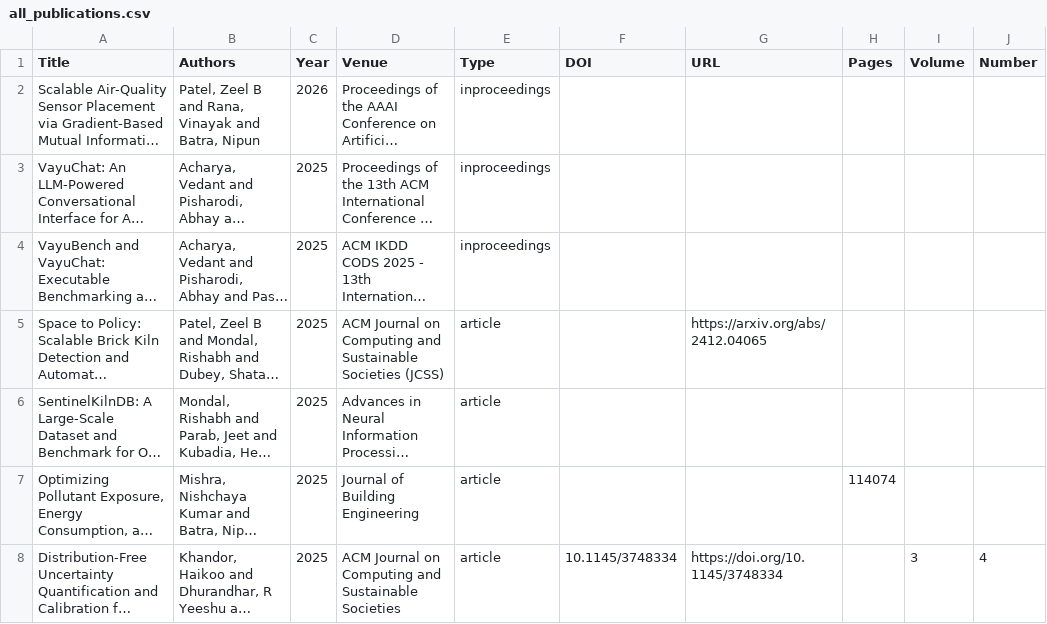
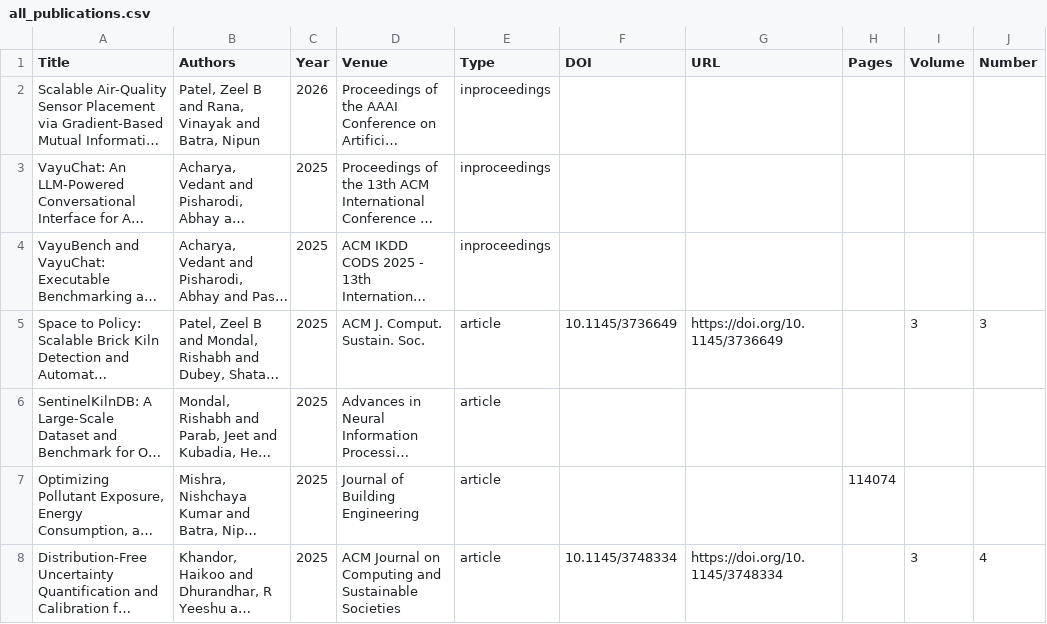
Before and after one commit to sustainability-lab/sustainability-lab.github.io, a CSV file: papers/exports/all_publications.csv, drawn as a sheet; only a part is shown; long unchanged cells end in …; the diff names each change by its address in the sheet, - before the commit and + after, or states it on an @@ line.

```diff
--- a/papers/exports/all_publications.csv
+++ b/papers/exports/all_publications.csv
-D5 (Venue): ACM Journal on Computing and Sustainable Societies (JCSS)
+D5 (Venue): ACM J. Comput. Sustain. Soc.
-F5 (DOI): (empty)
+F5 (DOI): 10.1145/3736649
-G5 (URL): https://arxiv.org/abs/2412.04065
+G5 (URL): https://doi.org/10.1145/3736649
-I5 (Volume): (empty)
+I5 (Volume): 3
-J5 (Number): (empty)
+J5 (Number): 3
```
Also changed, not shown: 6 other files.
